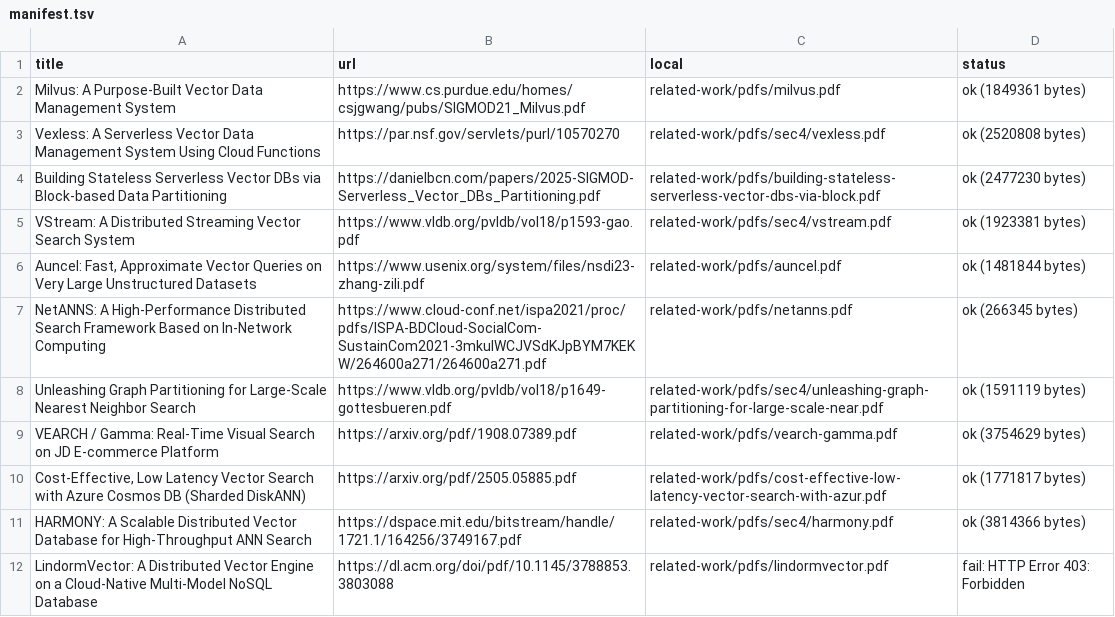
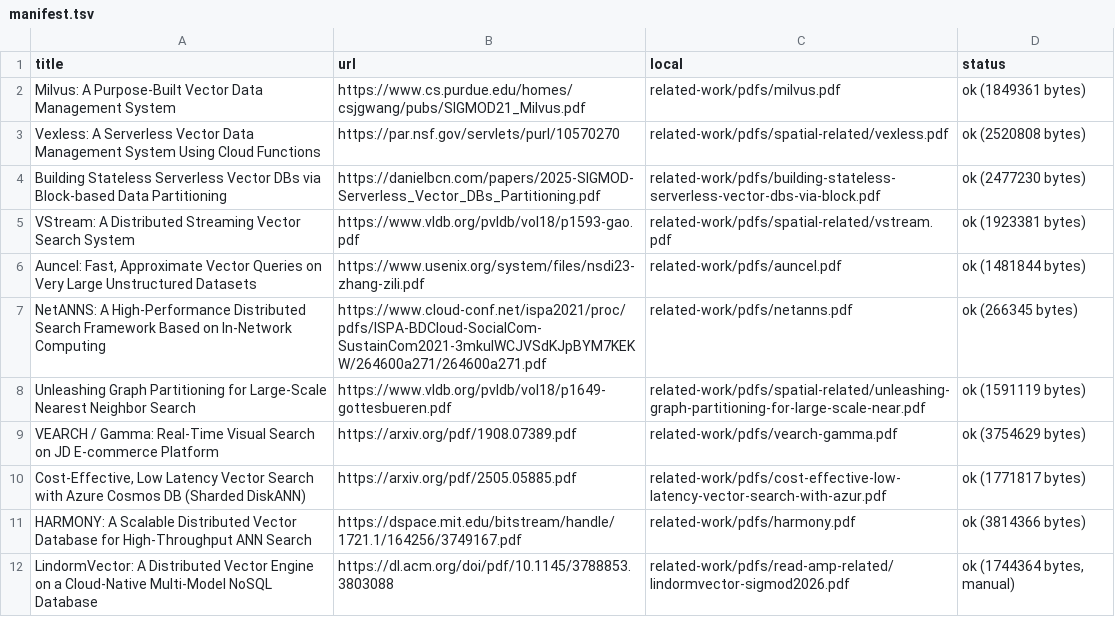
Before and after one commit to fancui-cuhk/Ember-Paper-Writing, a TSV file: related-work/pdfs/manifest.tsv, drawn as a sheet; only a part is shown; the diff covers the shown part only.

```diff
--- a/related-work/pdfs/manifest.tsv
+++ b/related-work/pdfs/manifest.tsv
@@ -2,11 +2,11 @@ title	url	local	status
 Milvus: A Purpose-Built Vector Data Management System	https://www.cs.purdue.edu/homes/csjgwang/pubs/SIGMOD21_Milvus.pdf	related-work/pdfs/milvus.pdf	ok (1849361 bytes)
-Vexless: A Serverless Vector Data Management System Using Cloud Functions	https://par.nsf.gov/servlets/purl/10570270	related-work/pdfs/sec4/vexless.pdf	ok (2520808 bytes)
+Vexless: A Serverless Vector Data Management System Using Cloud Functions	https://par.nsf.gov/servlets/purl/10570270	related-work/pdfs/spatial-related/vexless.pdf	ok (2520808 bytes)
 Building Stateless Serverless Vector DBs via Block-based Data Partitioning	https://danielbcn.com/papers/2025-SIGMOD-Serverless_Vector_DBs_Partitioning.pdf	related-work/pdfs/building-stateless-serverless-vector-dbs-via-block.pdf	ok (2477230 bytes)
-VStream: A Distributed Streaming Vector Search System	https://www.vldb.org/pvldb/vol18/p1593-gao.pdf	related-work/pdfs/sec4/vstream.pdf	ok (1923381 bytes)
+VStream: A Distributed Streaming Vector Search System	https://www.vldb.org/pvldb/vol18/p1593-gao.pdf	related-work/pdfs/spatial-related/vstream.pdf	ok (1923381 bytes)
 Auncel: Fast, Approximate Vector Queries on Very Large Unstructured Datasets	https://www.usenix.org/system/files/nsdi23-zhang-zili.pdf	related-work/pdfs/auncel.pdf	ok (1481844 bytes)
 NetANNS: A High-Performance Distributed Search Framework Based on In-Network Computing	https://www.cloud-conf.net/ispa2021/proc/pdfs/ISPA-BDCloud-SocialCom-SustainCom2021-3mkuIWCJVSdKJpBYM7KEKW/264600a271/264600a271.pdf	related-work/pdfs/netanns.pdf	ok (266345 bytes)
-Unleashing Graph Partitioning for Large-Scale Nearest Neighbor Search	https://www.vldb.org/pvldb/vol18/p1649-gottesbueren.pdf	related-work/pdfs/sec4/unleashing-graph-partitioning-for-large-scale-near.pdf	ok (1591119 bytes)
+Unleashing Graph Partitioning for Large-Scale Nearest Neighbor Search	https://www.vldb.org/pvldb/vol18/p1649-gottesbueren.pdf	related-work/pdfs/spatial-related/unleashing-graph-partitioning-for-large-scale-near.pdf	ok (1591119 bytes)
 VEARCH / Gamma: Real-Time Visual Search on JD E-commerce Platform	https://arxiv.org/pdf/1908.07389.pdf	related-work/pdfs/vearch-gamma.pdf	ok (3754629 bytes)
 Cost-Effective, Low Latency Vector Search with Azure Cosmos DB (Sharded DiskANN)	https://arxiv.org/pdf/2505.05885.pdf	related-work/pdfs/cost-effective-low-latency-vector-search-with-azur.pdf	ok (1771817 bytes)
-HARMONY: A Scalable Distributed Vector Database for High-Throughput ANN Search	https://dspace.mit.edu/bitstream/handle/1721.1/164256/3749167.pdf	related-work/pdfs/sec4/harmony.pdf	ok (3814366 bytes)
-LindormVector: A Distributed Vector Engine on a Cloud-Native Multi-Model NoSQL Database	https://dl.acm.org/doi/pdf/10.1145/3788853.3803088	related-work/pdfs/lindormvector.pdf	fail: HTTP Error 403: Forbidden
+HARMONY: A Scalable Distributed Vector Database for High-Throughput ANN Search	https://dspace.mit.edu/bitstream/handle/1721.1/164256/3749167.pdf	related-work/pdfs/harmony.pdf	ok (3814366 bytes)
+LindormVector: A Distributed Vector Engine on a Cloud-Native Multi-Model NoSQL Database	https://dl.acm.org/doi/pdf/10.1145/3788853.3803088	related-work/pdfs/read-amp-related/lindormvector-sigmod2026.pdf	ok (1744364 bytes, manual)
```
Also changed, not shown: 25 added rows and 9 edited cells elsewhere in this file, 50 other files.
